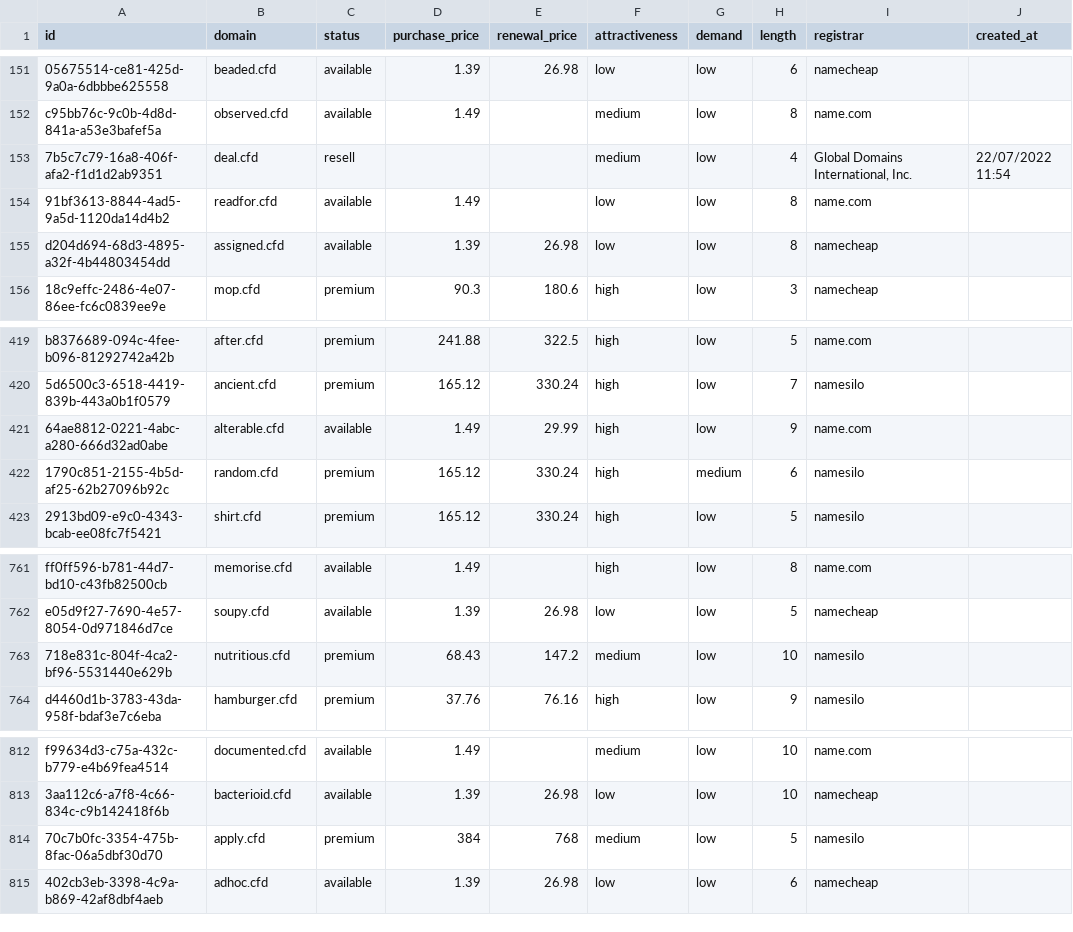
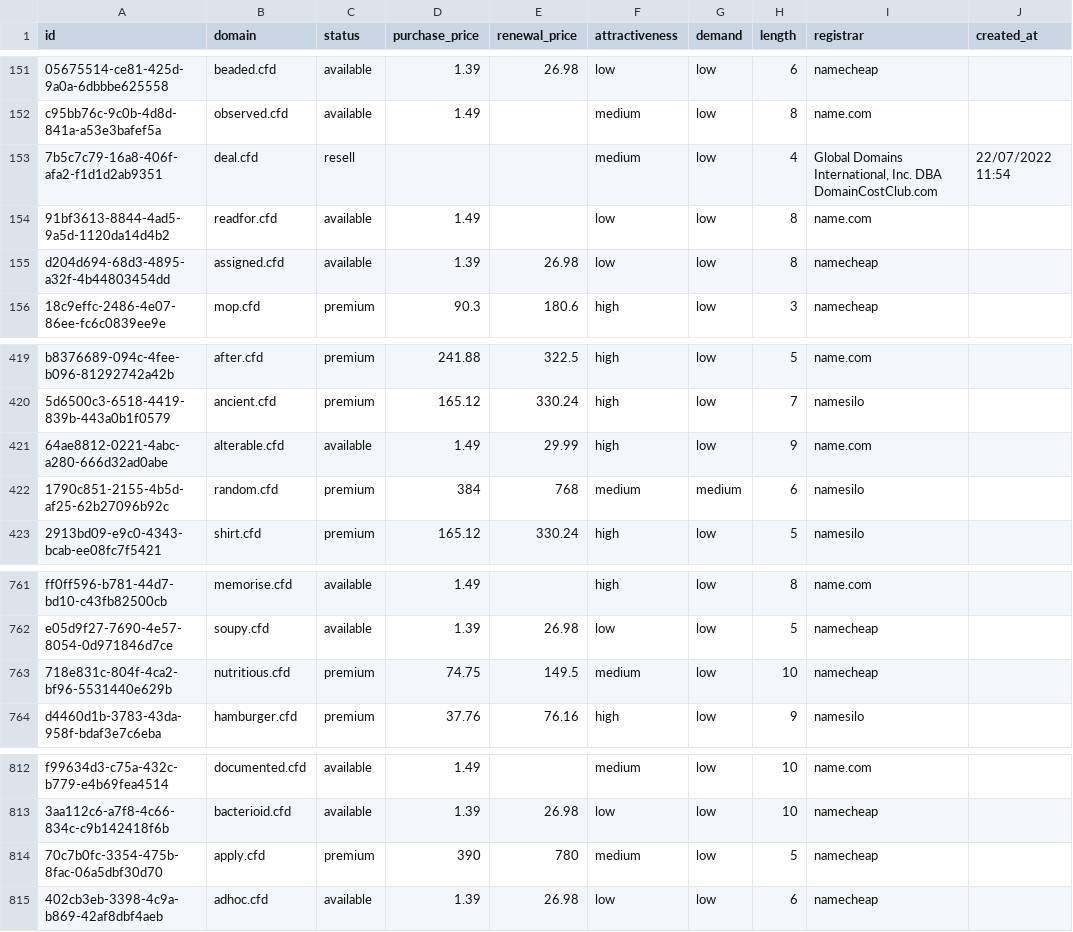
Before and after one commit to UniqueDomains/cfd-oneword-domains, a CSV file: cfd.csv, drawn as a sheet; only a part is shown, gaps mark what is left out; the diff names each change by its address in the sheet, - before the commit and + after, or states it on an @@ line.

Commit message:
Domains update

```diff
--- a/cfd.csv
+++ b/cfd.csv
-I153 (registrar): …International, Inc.
+I153 (registrar): …International, Inc. DBA DomainCostClub.com
-D422 (purchase_price): 165.12
+D422 (purchase_price): 384
-E422 (renewal_price): 330.24
+E422 (renewal_price): 768
-F422 (attractiveness): high
+F422 (attractiveness): medium
-D763 (purchase_price): 68.43
+D763 (purchase_price): 74.75
-E763 (renewal_price): 147.2
+E763 (renewal_price): 149.5
-I763 (registrar): namesilo
+I763 (registrar): namecheap
-D814 (purchase_price): 384
+D814 (purchase_price): 390
-E814 (renewal_price): 768
+E814 (renewal_price): 780
-I814 (registrar): namesilo
+I814 (registrar): namecheap
```
Also changed, not shown: 4 other files.
